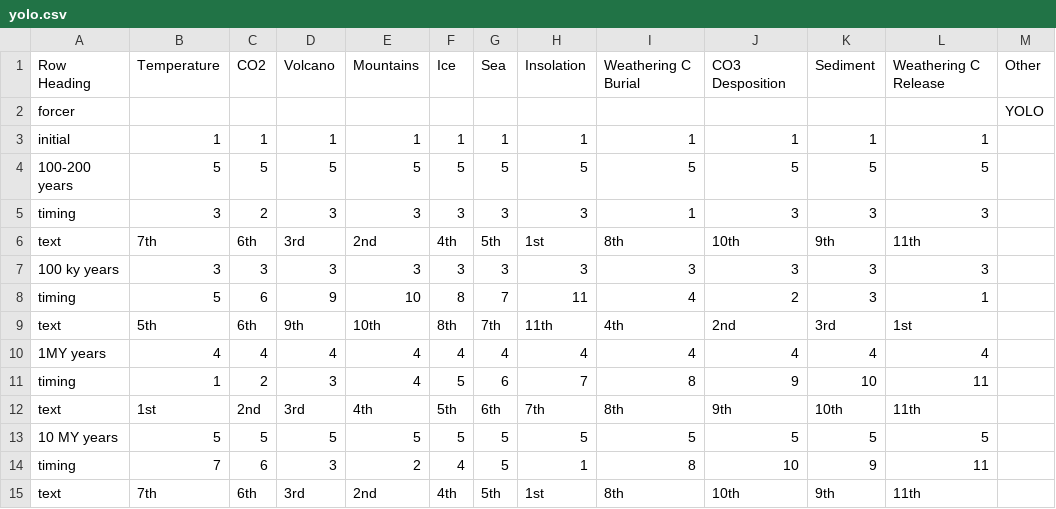
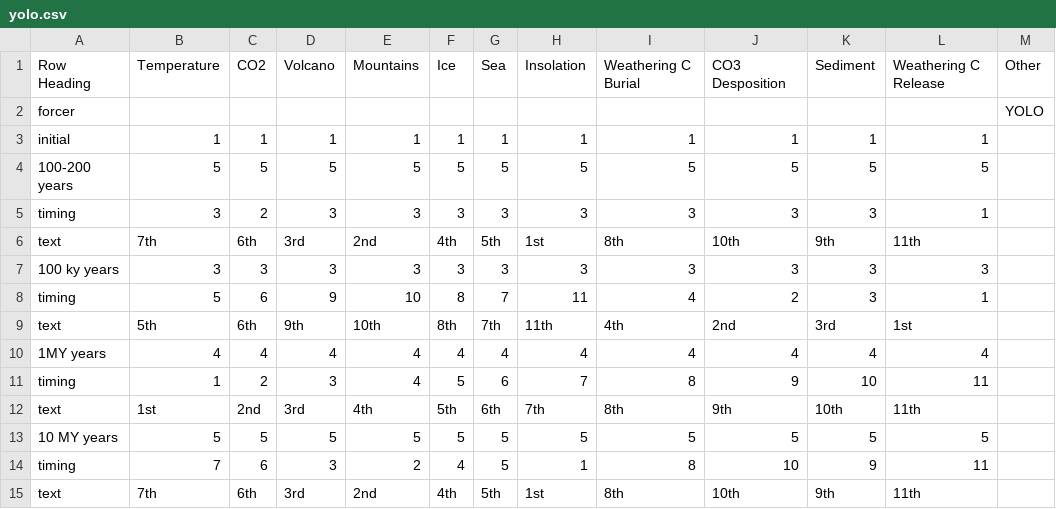
Before and after one commit to byuitechops/planet-simulator, a CSV file: csvs/yolo.csv, drawn as a sheet.

```diff
--- a/csvs/yolo.csv
+++ b/csvs/yolo.csv
@@ -4,3 +4,3 @@ initial,1,1,1,1,1,1,1,1,1,1,1,
 100-200 years,5,5,5,5,5,5,5,5,5,5,5,
-timing,3,2,3,3,3,3,3,1,3,3,3,
+timing,3,2,3,3,3,3,3,3,3,3,1,
 text,7th,6th,3rd,2nd,4th,5th,1st,8th,10th,9th,11th,
```
Also changed, not shown: 1 other file.
